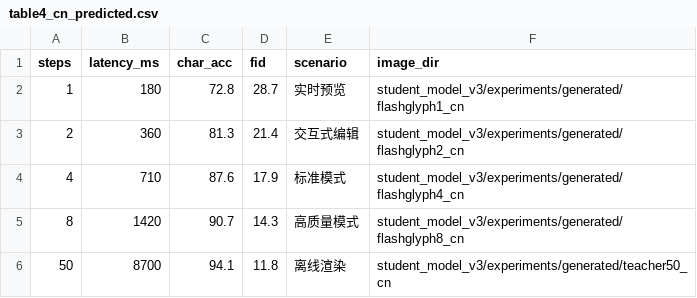
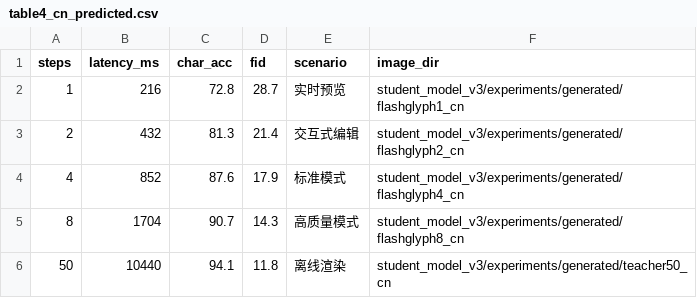
Before and after one commit to yuhangRT/FlashGlyph, a CSV file: student_model_v3/experiments/predicted/table4_cn_predicted.csv, drawn as a sheet.

```diff
--- a/student_model_v3/experiments/predicted/table4_cn_predicted.csv
+++ b/student_model_v3/experiments/predicted/table4_cn_predicted.csv
@@ -1,6 +1,6 @@
 steps,latency_ms,char_acc,fid,scenario,image_dir
-1,180,72.8,28.7,实时预览,student_model_v3/experiments/generated/flashglyph1_cn
-2,360,81.3,21.4,交互式编辑,student_model_v3/experiments/generated/flashglyph2_cn
-4,710,87.6,17.9,标准模式,student_model_v3/experiments/generated/flashglyph4_cn
-8,1420,90.7,14.3,高质量模式,student_model_v3/experiments/generated/flashglyph8_cn
-50,8700,94.1,11.8,离线渲染,student_model_v3/experiments/generated/teacher50_cn
+1,216,72.8,28.7,实时预览,student_model_v3/experiments/generated/flashglyph1_cn
+2,432,81.3,21.4,交互式编辑,student_model_v3/experiments/generated/flashglyph2_cn
+4,852,87.6,17.9,标准模式,student_model_v3/experiments/generated/flashglyph4_cn
+8,1704,90.7,14.3,高质量模式,student_model_v3/experiments/generated/flashglyph8_cn
+50,10440,94.1,11.8,离线渲染,student_model_v3/experiments/generated/teacher50_cn
```
Also changed, not shown: student_model_v3/experiments/predicted/table1a_cn_predicted.csv, student_model_v3/experiments/predicted/table1b_en_predicted.csv, 9 other files.
